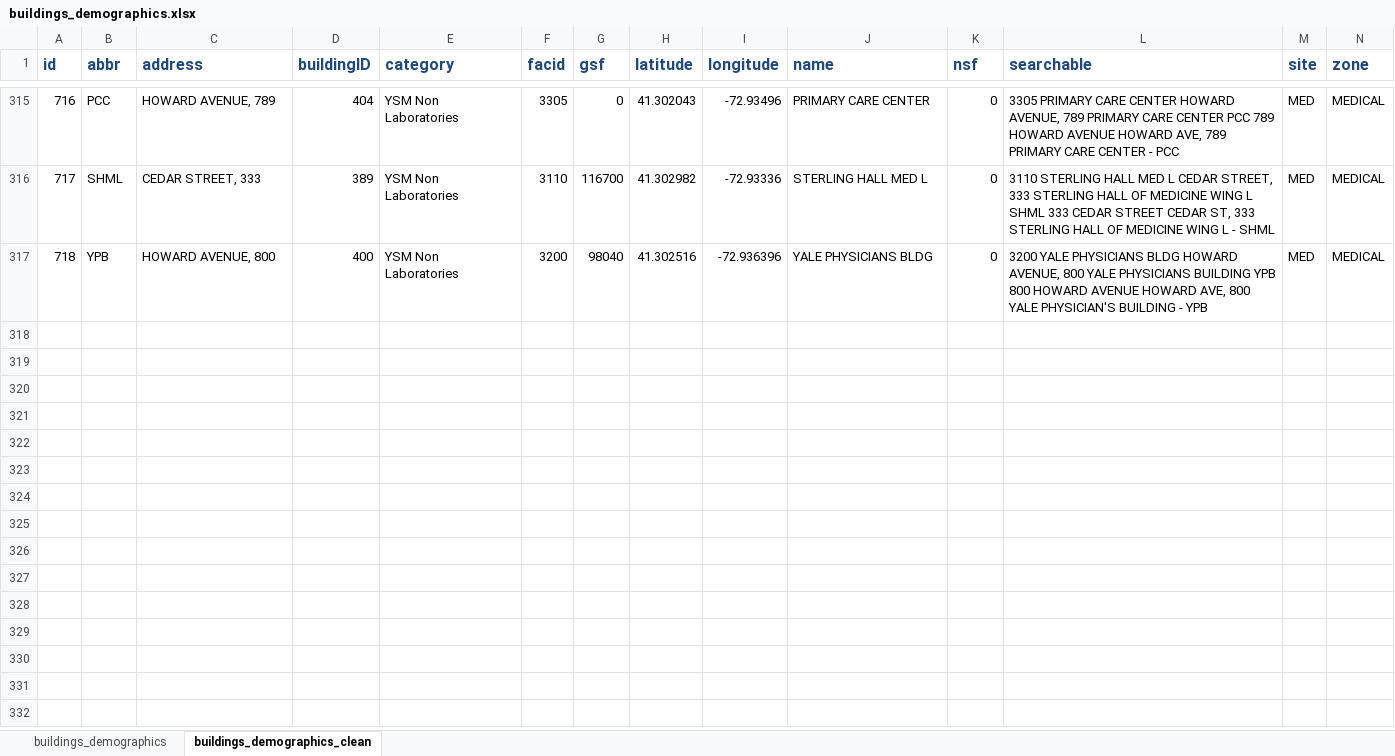
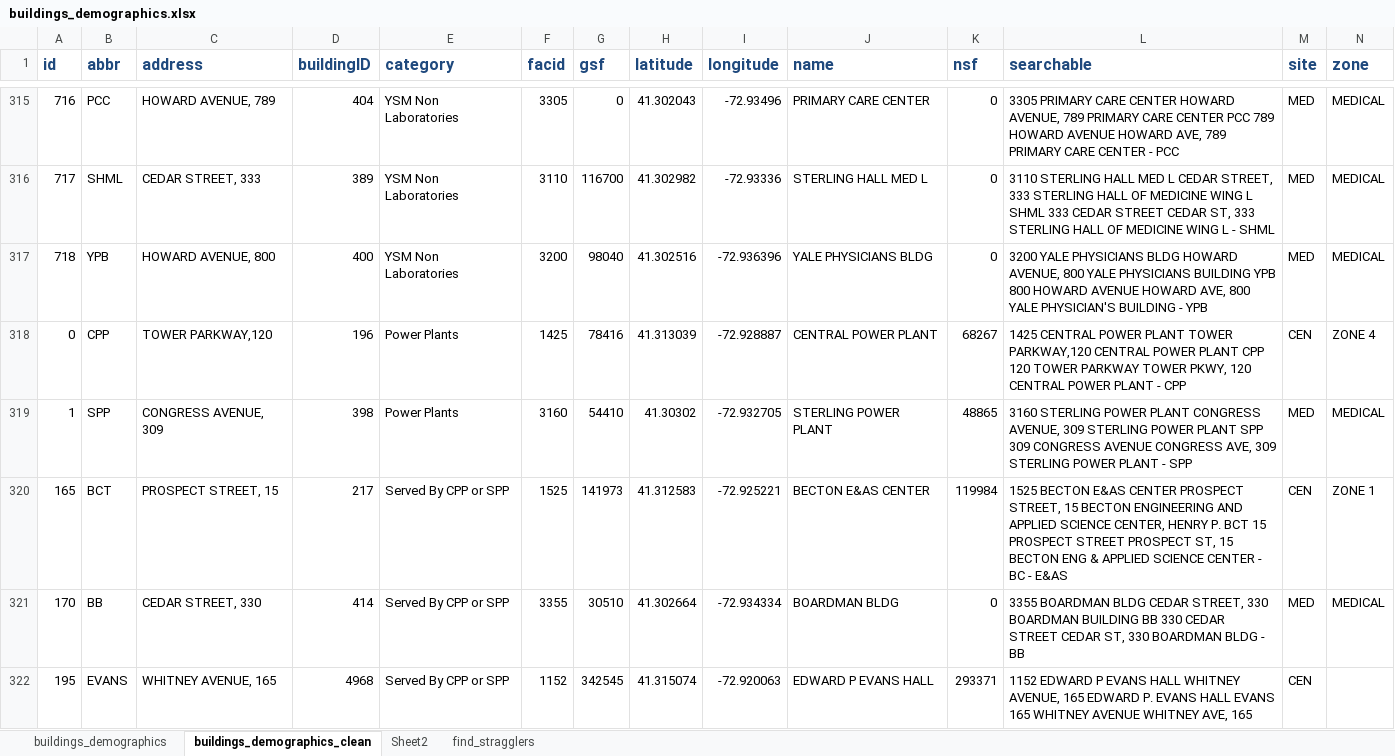
Before and after one commit to hydrosquall/yale_energy_data, an Excel workbook: buildings_demographics.xlsx, sheet buildings_demographics_clean, drawn as a sheet; only a part is shown, gaps mark what is left out; values as stored, in another font and other column widths than the file's, no borders; rows hold the shown columns only; the diff covers the shown part only; the diff names each change by its address in the sheet, - before the commit and + after, or states it on an @@ line.

Commit message:
reviewing which buildings use which energy types

```diff
--- a/buildings_demographics.xlsx (sheet buildings_demographics_clean)
+++ b/buildings_demographics.xlsx (sheet buildings_demographics_clean)
+sheet tab: Sheet2
+sheet tab: find_stragglers
+row 318: 0 | CPP | TOWER PARKWAY,120 | 196 | Power Plants | 1425 | 78416 | 41.313039 | -72.928887 | CENTRAL POWER PLANT | 68267 | 1425 CENTRAL POWER PLANT TOWER PARKWAY,120 CENTRAL POWER PLANT CPP 120 TOWER PARKWAY TOWER PKWY, 120 CENTRAL POWER PLANT - CPP | CEN | ZONE 4
+row 319: 1 | SPP | CONGRESS AVENUE, 309 | 398 | Power Plants | 3160 | 54410 | 41.30302 | -72.932705 | STERLING POWER PLANT | 48865 | 3160 STERLING POWER PLANT CONGRESS AVENUE, 309 STERLING POWER PLANT SPP 309 CONGRESS AVENUE CONGRESS AVE, 309 STERLING POWER PLANT - SPP | MED | MEDICAL
+row 320: 165 | BCT | PROSPECT STREET, 15 | 217 | Served By CPP or SPP | 1525 | 141973 | 41.312583 | -72.925221 | BECTON E&AS CENTER | 119984 | 1525 BECTON E&AS CENTER PROSPECT STREET, 15 BECTON ENGINEERING AND APPLIED SCIENCE CENTER, HENRY P. BCT 15 PROSPECT STREET PROSPECT ST, 15 BECTON ENG & APPLIED SCIENCE CENTER - BC - E&AS | CEN | ZONE 1
+row 321: 170 | BB | CEDAR STREET, 330 | 414 | Served By CPP or SPP | 3355 | 30510 | 41.302664 | -72.934334 | BOARDMAN BLDG | 0 | 3355 BOARDMAN BLDG CEDAR STREET, 330 BOARDMAN BUILDING BB 330 CEDAR STREET CEDAR ST, 330 BOARDMAN BLDG - BB | MED | MEDICAL
+row 322: 195 | EVANS | WHITNEY AVENUE, 165 | 4968 | Served By CPP or SPP | 1152 | 342545 | 41.315074 | -72.920063 | EDWARD P EVANS HALL | 293371 | 1152 EDWARD P EVANS HALL WHITNEY AVENUE, 165 EDWARD P. EVANS HALL EVANS 165 WHITNEY AVENUE WHITNEY AVE, 165 | CEN
```
Also changed, not shown: 17 added rows elsewhere in this sheet, sheet buildings_demographics, formulas that keep their value, 3 other files.
